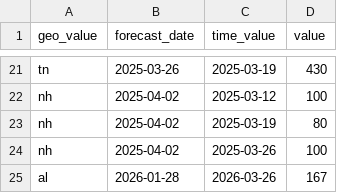
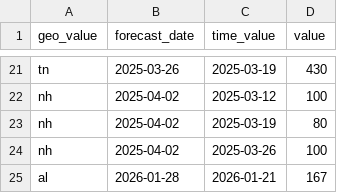
Before and after one commit to cmu-delphi/exploration-tooling, a CSV file: scripts/flu_data_substitutions.csv, drawn as a sheet; only a part is shown, gaps mark what is left out.

```diff
--- a/scripts/flu_data_substitutions.csv
+++ b/scripts/flu_data_substitutions.csv
@@ -24,2 +24,2 @@ nh, 2025-04-02, 2025-03-19, 80
 nh, 2025-04-02, 2025-03-26, 100
-al, 2026-01-28, 2026-03-26, 167
+al, 2026-01-28, 2026-01-21, 167
```
Also changed, not shown: scripts/covid_data_substitutions.csv.
